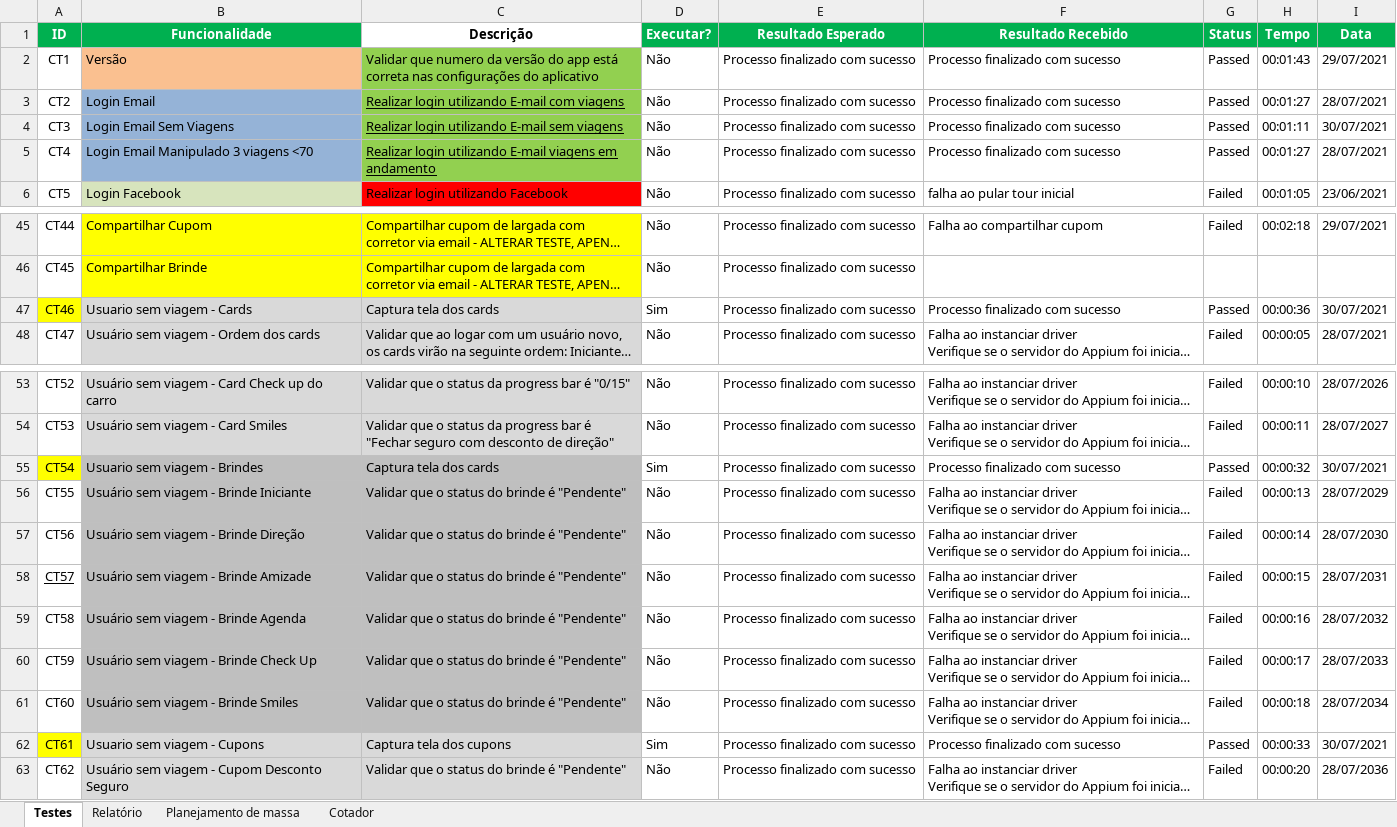
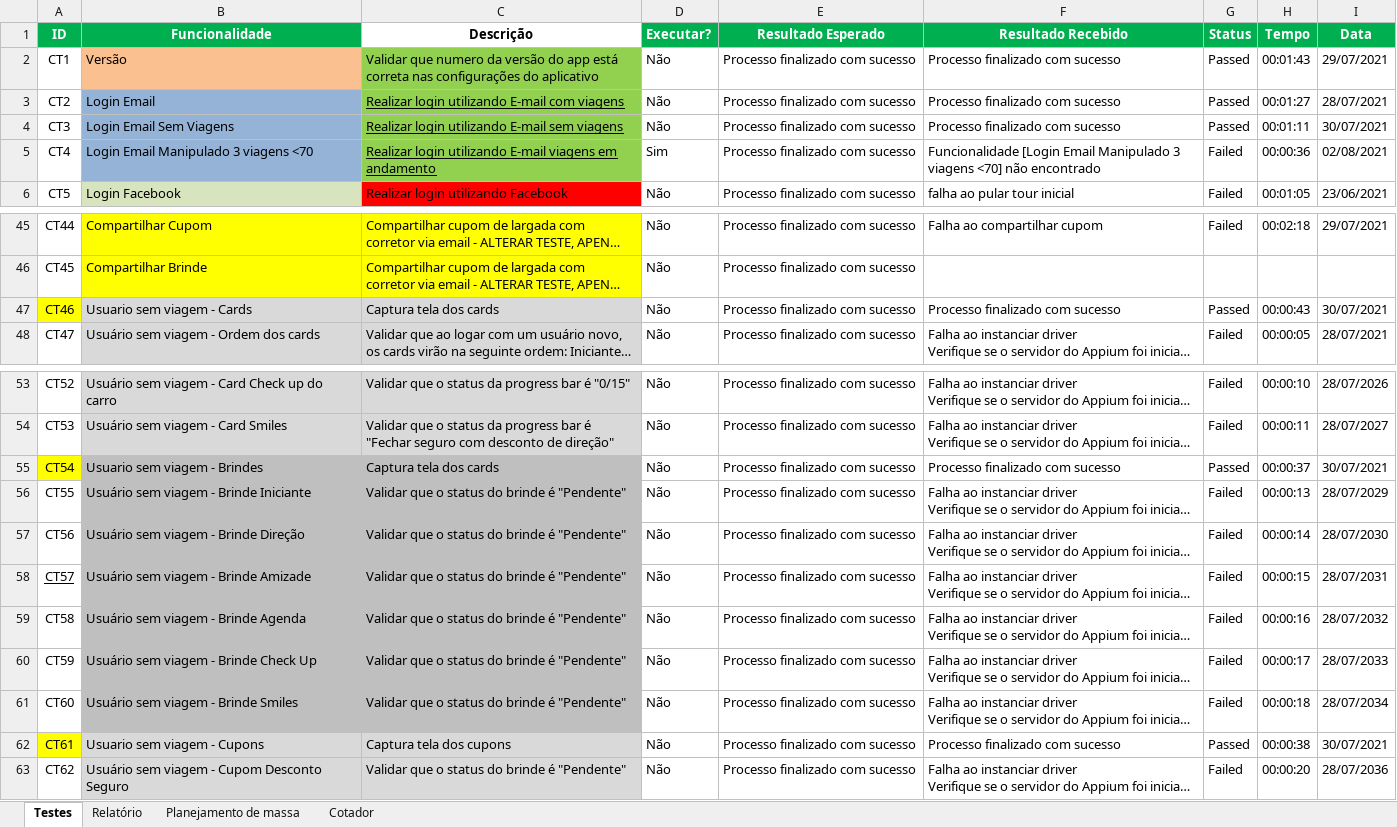
Before and after one commit to EverisAutomacao/Auto.vc, an Excel workbook: data/backup/AutoVC.xlsx, sheet Testes, drawn as a sheet; only a part is shown, gaps mark what is left out; long unchanged cells end in …; values as stored, in another font and other column widths than the file's, no borders; conditional formats not drawn; the diff names each change by its address in the sheet, - before the commit and + after, or states it on an @@ line.

```diff
--- a/data/backup/AutoVC.xlsx (sheet Testes)
+++ b/data/backup/AutoVC.xlsx (sheet Testes)
-D5 (Executar?): Não
+D5 (Executar?): Sim
-F5 (Resultado Recebido): Processo finalizado com sucesso
+F5 (Resultado Recebido): Funcionalidade [Login Email Manipulado 3 viagens <70] não encontrado
-G5 (Status): Passed
+G5 (Status): Failed
-H5 (Tempo): 00:01:27
+H5 (Tempo): 00:00:36
-I5 (Data): 28/07/2021
+I5 (Data): 02/08/2021
-D47 (Executar?): Sim
+D47 (Executar?): Não
-H47 (Tempo): 00:00:36
+H47 (Tempo): 00:00:43
-D55 (Executar?): Sim
+D55 (Executar?): Não
-H55 (Tempo): 00:00:32
+H55 (Tempo): 00:00:37
-D62 (Executar?): Sim
+D62 (Executar?): Não
-H62 (Tempo): 00:00:33
+H62 (Tempo): 00:00:38
```
Also changed, not shown: data/AutoVC.xlsx, 1 other file.
